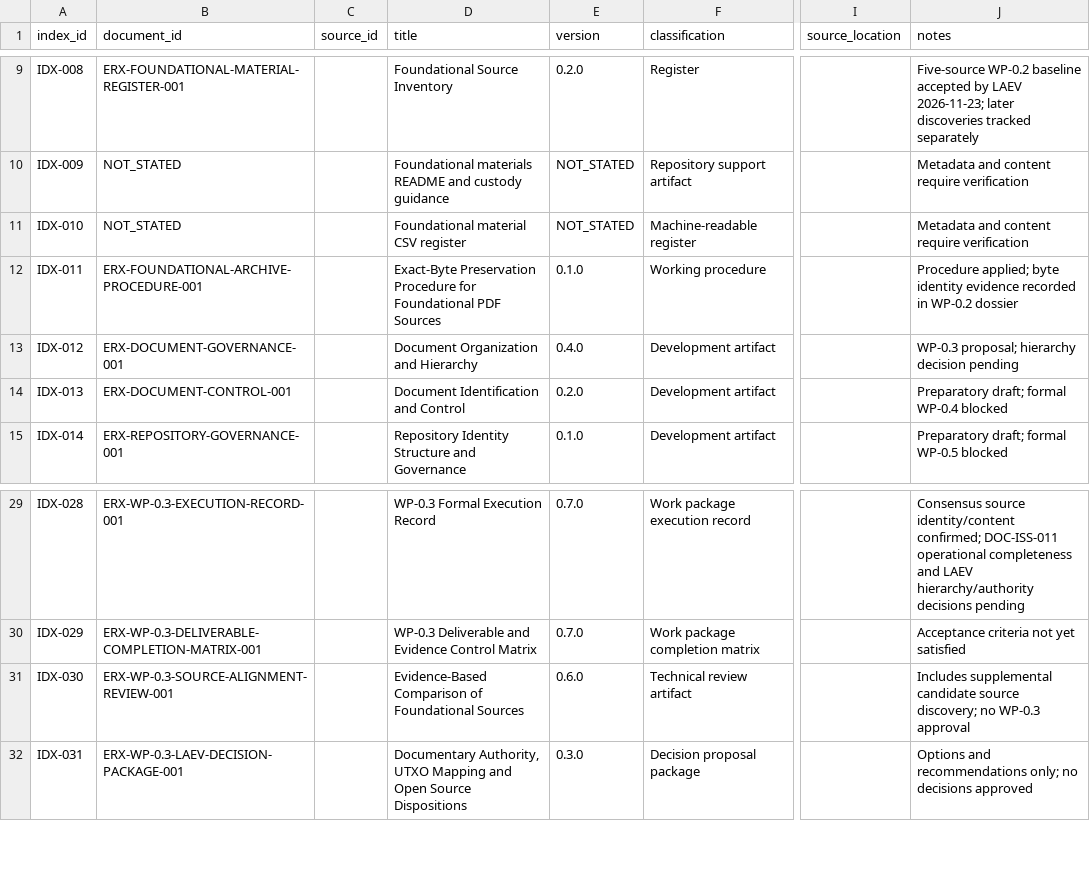
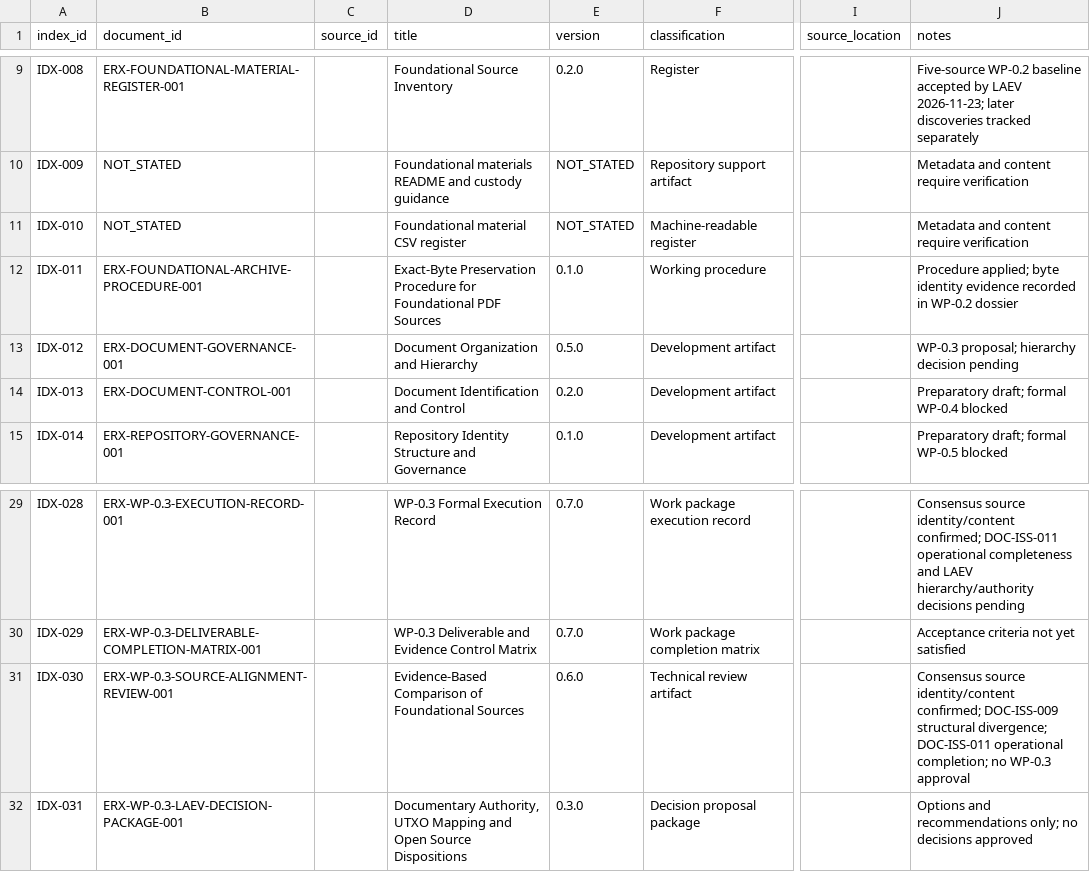
Before and after one commit to byLAEV/ERX-911-System-byLAEV, a CSV file: registers/document-register.csv, drawn as a sheet; only a part is shown, gaps mark what is left out; the diff names each change by its address in the sheet, - before the commit and + after, or states it on an @@ line.

Commit message:
Update document register current version and consensus findings

```diff
--- a/registers/document-register.csv
+++ b/registers/document-register.csv
-E13 (version): 0.4.0
+E13 (version): 0.5.0
-J31 (notes): Includes supplemental candidate source discovery; no WP-0.3…
+J31 (notes): Consensus source identity/content confirmed; DOC-ISS-009 structural divergence; DOC-ISS-011 operational completion; no WP-0.3…
```
